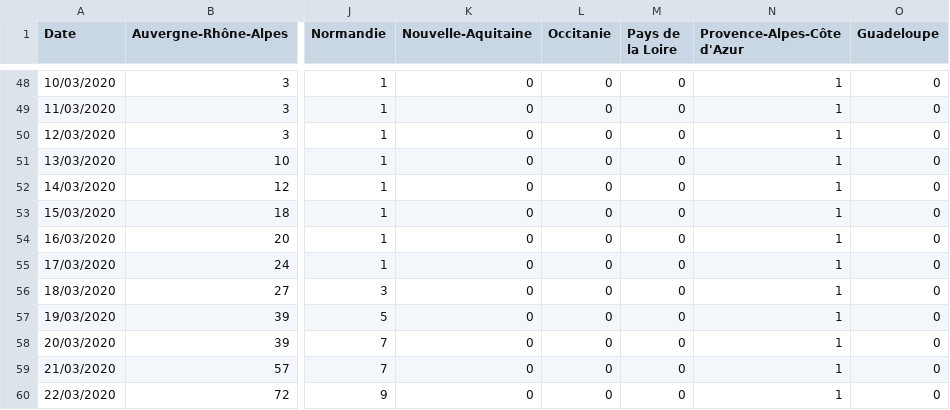
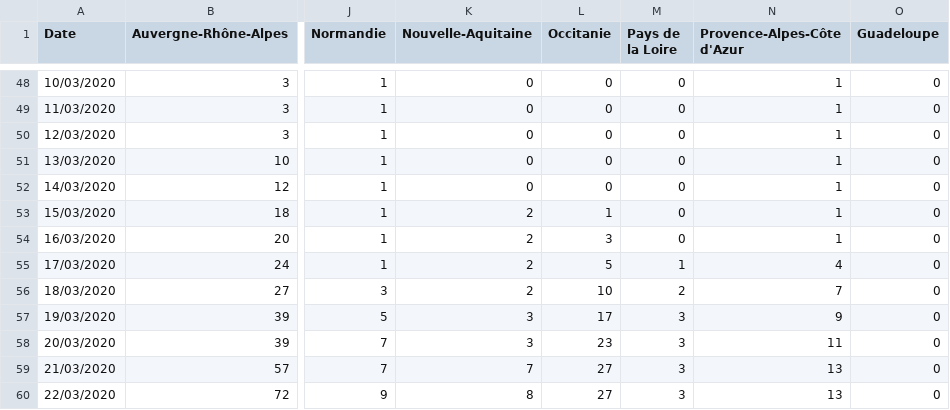
Before and after one commit to cedricguadalupe/FRANCE-COVID-19, a CSV file: france_coronavirus_time_series-deaths.csv, drawn as a sheet; only a part is shown, gaps mark what is left out; the diff names each change by its address in the sheet, - before the commit and + after, or states it on an @@ line.

```diff
--- a/france_coronavirus_time_series-deaths.csv
+++ b/france_coronavirus_time_series-deaths.csv
-K53:K56 (Nouvelle-Aquitaine): 0
+K53:K56 (Nouvelle-Aquitaine): 2
-L53 (Occitanie): 0
+L53 (Occitanie): 1
-L54 (Occitanie): 0
+L54 (Occitanie): 3
-L55 (Occitanie): 0
+L55 (Occitanie): 5
-M55 (Pays de la Loire): 0
+M55 (Pays de la Loire): 1
-N55 (Provence-Alpes-Côte d'Azur): 1
+N55 (Provence-Alpes-Côte d'Azur): 4
-L56 (Occitanie): 0
+L56 (Occitanie): 10
-M56 (Pays de la Loire): 0
+M56 (Pays de la Loire): 2
-N56 (Provence-Alpes-Côte d'Azur): 1
+N56 (Provence-Alpes-Côte d'Azur): 7
-K57:K58 (Nouvelle-Aquitaine): 0
+K57:K58 (Nouvelle-Aquitaine): 3
-L57 (Occitanie): 0
+L57 (Occitanie): 17
-M57:M60 (Pays de la Loire): 0
+M57:M60 (Pays de la Loire): 3
-N57 (Provence-Alpes-Côte d'Azur): 1
+N57 (Provence-Alpes-Côte d'Azur): 9
-L58 (Occitanie): 0
+L58 (Occitanie): 23
-N58 (Provence-Alpes-Côte d'Azur): 1
+N58 (Provence-Alpes-Côte d'Azur): 11
-K59 (Nouvelle-Aquitaine): 0
+K59 (Nouvelle-Aquitaine): 7
-L59:L60 (Occitanie): 0
+L59:L60 (Occitanie): 27
-N59:N60 (Provence-Alpes-Côte d'Azur): 1
+N59:N60 (Provence-Alpes-Côte d'Azur): 13
-K60 (Nouvelle-Aquitaine): 0
+K60 (Nouvelle-Aquitaine): 8
```
Also changed, not shown: france_coronavirus_time_series-recovered.csv.
